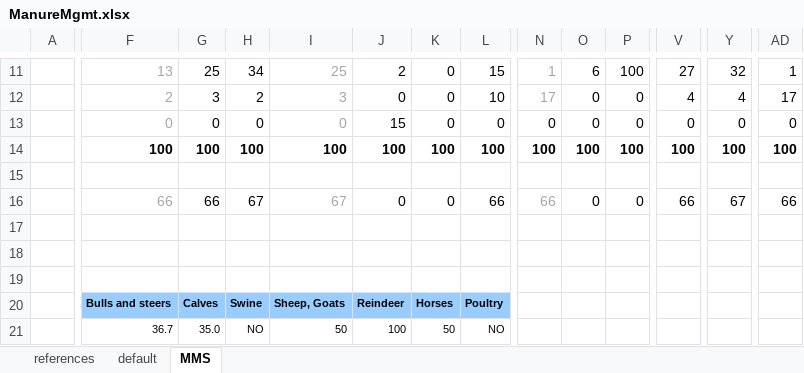
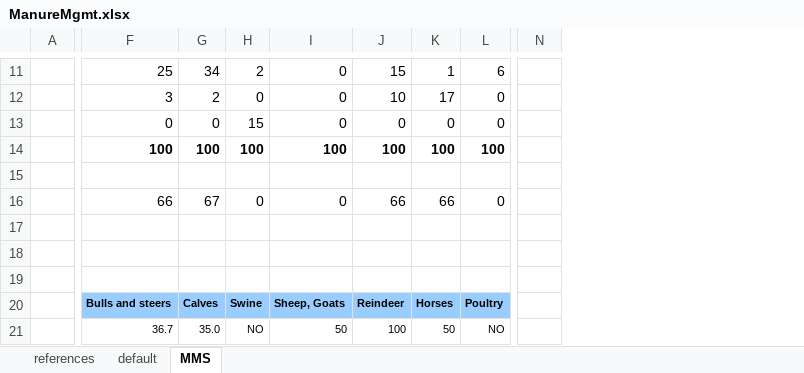
Before and after one commit to SLU-foodsystems/CIBUSmod, an Excel workbook: data/default/ManureMgmt.xlsx, sheet MMS, drawn as a sheet; only a part is shown, gaps mark what is left out; values as stored, in another font and other column widths than the file's, no borders; removed rows and columns are numbered as before the commit, all else as after; the diff covers the shown part only; the diff names each change by its address in the sheet, - before the commit and + after, or states it on an @@ line.

```diff
--- a/data/default/ManureMgmt.xlsx (sheet MMS)
+++ b/data/default/ManureMgmt.xlsx (sheet MMS)
-column O, rows 11-16: 6 | 0 | 0 | 100 |  | 0
-column P, rows 11-16: 100 | 0 | 0 | 100 |  | 0
-column V, rows 11-16: 27 | 4 | 0 | 100 |  | 66
-column Y, rows 11-16: 32 | 4 | 0 | 100 |  | 67
-column AD, rows 11-16: 1 | 17 | 0 | 100 |  | 66
-F11:F13 text colour: #A6A6A6
+F11:F13 text colour: black
-F11: 13
+F11: 25
-G11: 25
+G11: 34
-H11: 34
+H11: 2
-I11:I13 text colour: #A6A6A6
+I11:I13 text colour: black
-I11: 25
+I11: 0
-J11: 2
+J11: 15
-K11: 0
+K11: 1
-L11: 15
+L11: 6
-N11: 1
+N11: (empty)
-F12: 2
+F12: 3
-G12: 3
+G12: 2
-H12: 2
+H12: 0
-I12: 3
+I12: 0
-J12: 0
+J12: 10
-K12: 0
+K12: 17
-L12: 10
+L12: 0
-N12: 17
+N12: (empty)
-H13: 0
+H13: 15
-J13: 15
+J13: 0
-N13: 0
+N13: (empty)
-N14: 100
+N14: (empty)
-F16 text colour: #A6A6A6
+F16 text colour: black
-G16: 66
+G16: 67
-H16: 67
+H16: 0
-I16: 67
+I16: 0
-I16 text colour: #A6A6A6
+I16 text colour: black
-J16: 0
+J16: 66
-K16: 0
+K16: 66
-L16: 66
+L16: 0
-N16: 66
+N16: (empty)
```
Also changed, not shown: 1 added row, 1 removed row, 1 removed column, 60 edited cells, cell formats and merged cells elsewhere in this sheet, sheet default, formulas that keep their value.
